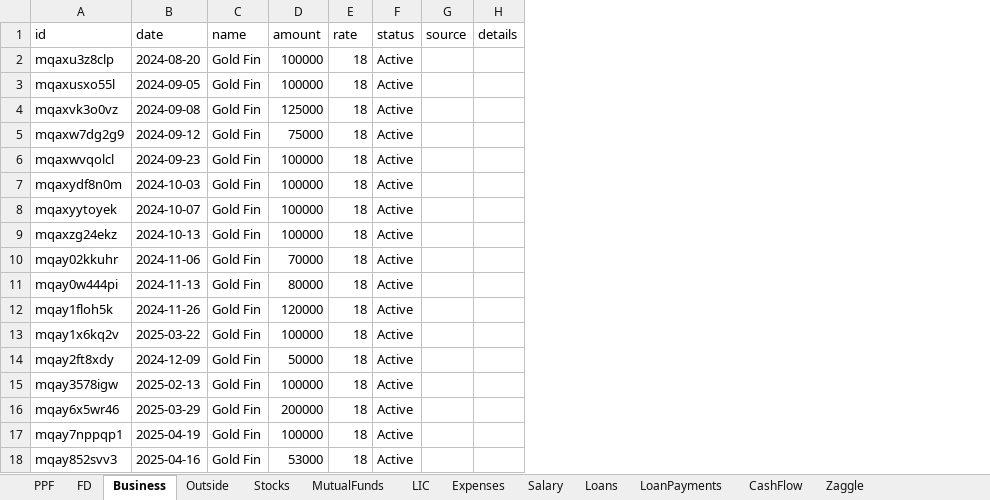
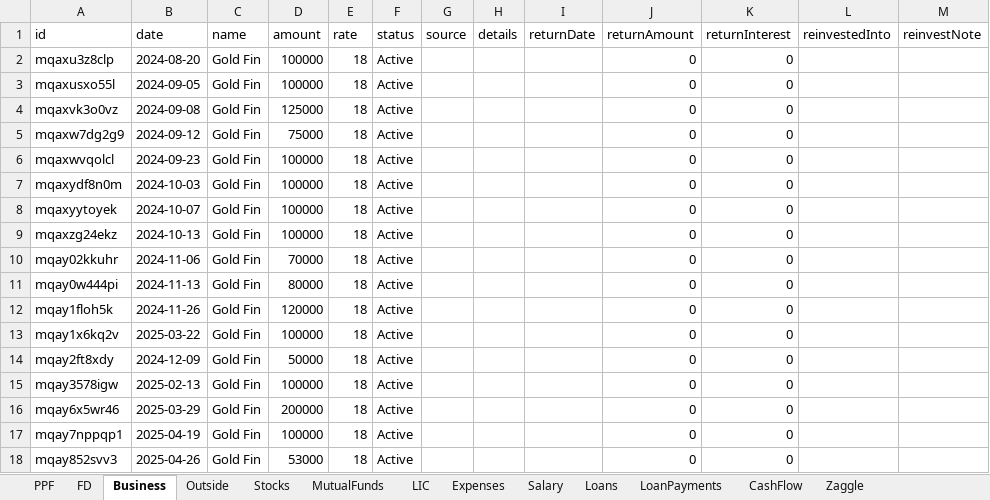
Before and after one commit to Sgali999/finance-tracker, an Excel workbook: data/finance.xlsx, sheet Business, drawn as a sheet; values as stored, in another font and other column widths than the file's, no borders; the diff names each change by its address in the sheet, - before the commit and + after, or states it on an @@ line.

```diff
--- a/data/finance.xlsx (sheet Business)
+++ b/data/finance.xlsx (sheet Business)
+column I (returnDate), empty
+column J (returnAmount), rows 2-18: all 0
+column K (returnInterest), rows 2-18: all 0
+column L (reinvestedInto), empty
+column M (reinvestNote), empty
-B18 (date): 2025-04-16
+B18 (date): 2025-04-26
```
Also changed, not shown: sheet FD, sheet LIC, sheet MutualFunds, sheet PPF, sheet Stocks.
